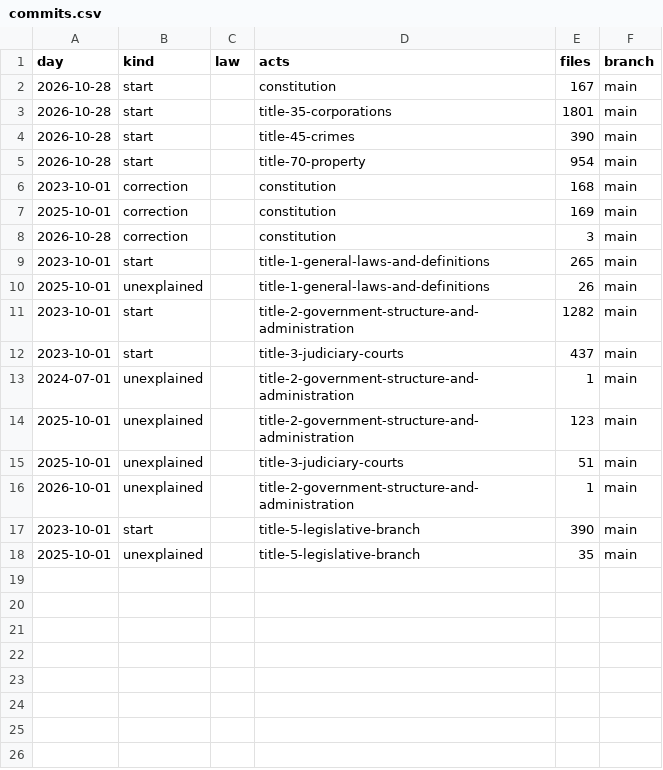
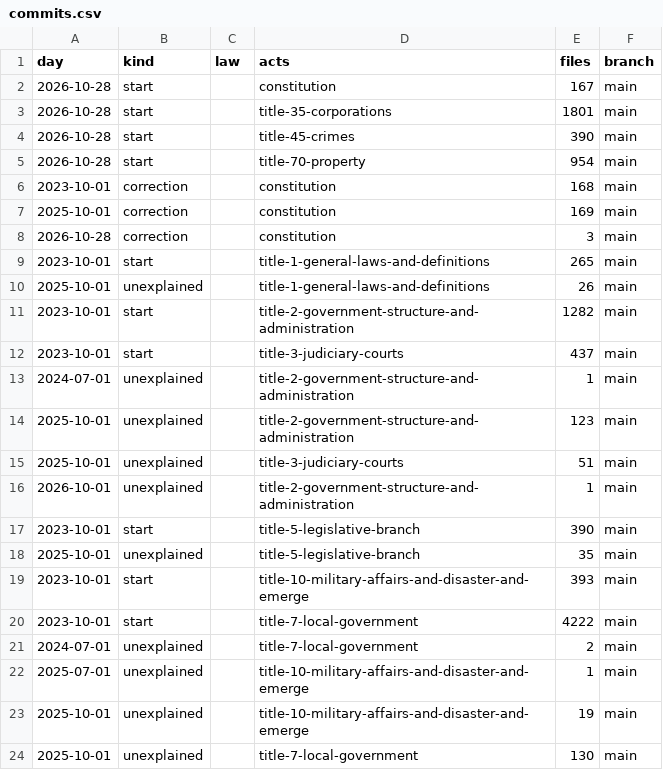
Before and after one commit to lexifina/united-states-montana-law, a CSV file: data/commits.csv, drawn as a sheet.

Commit message:
Documentation, tables, tools and REPRODUCE.md
Appended 6 commits to 378caedebeef; corpus sha256 38eab27b1e47baae64b4854d122adf42eb2352ca62c4aa1d72ddb37fbd4151c2, data retrieved 2026-11-10.

```diff
--- a/data/commits.csv
+++ b/data/commits.csv
@@ -18 +18,7 @@ day,kind,law,acts,files,branch
 2025-10-01,unexplained,,title-5-legislative-branch,35,main
+2023-10-01,start,,title-10-military-affairs-and-disaster-and-emerge,393,main
+2023-10-01,start,,title-7-local-government,4222,main
+2024-07-01,unexplained,,title-7-local-government,2,main
+2025-07-01,unexplained,,title-10-military-affairs-and-disaster-and-emerge,1,main
+2025-10-01,unexplained,,title-10-military-affairs-and-disaster-and-emerge,19,main
+2025-10-01,unexplained,,title-7-local-government,130,main
```
Also changed, not shown: 5 other files.
